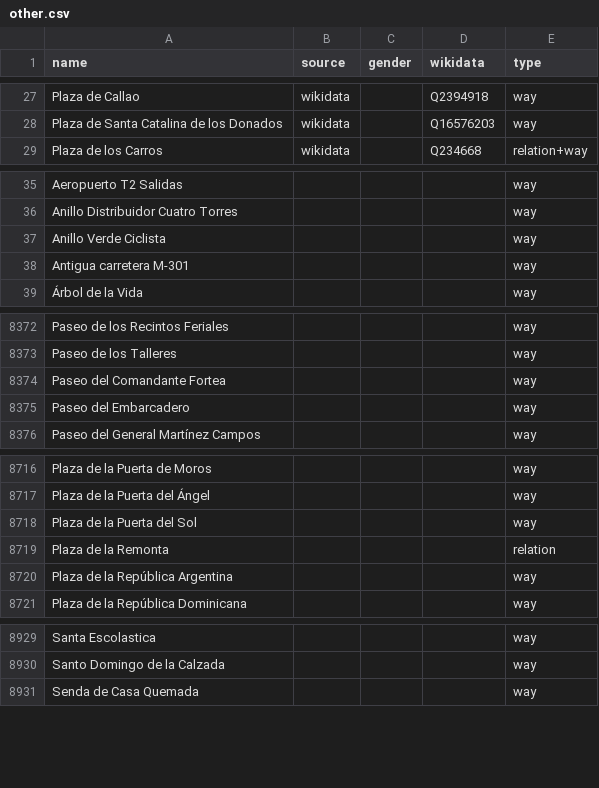
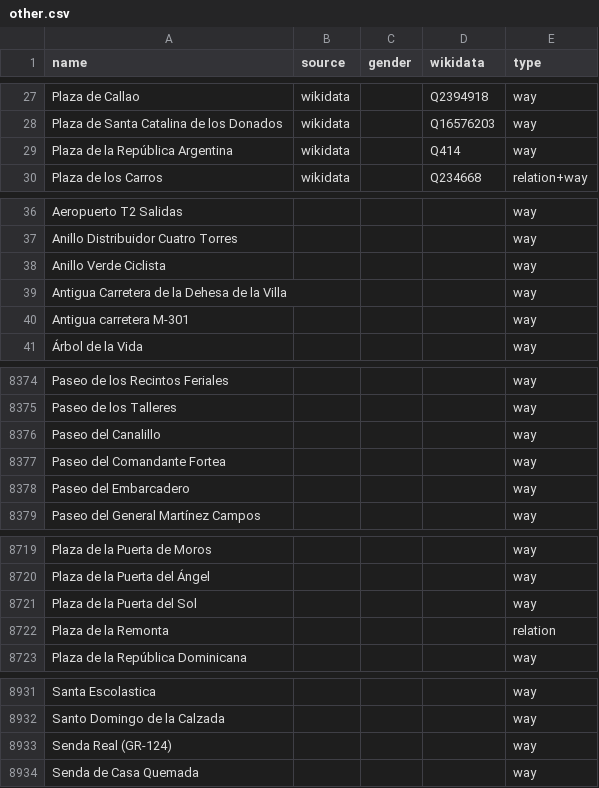
Before and after one commit to EqualStreetNames/equalstreetnames-madrid, a CSV file: data/other.csv, drawn as a sheet; only a part is shown, gaps mark what is left out; removed rows and columns are numbered as before the commit, all else as after; the diff names each change by its address in the sheet, - before the commit and + after, or states it on an @@ line.

```diff
--- a/data/other.csv
+++ b/data/other.csv
+row 29: Plaza de la República Argentina | wikidata |  | Q414 | way
+row 39: Antigua Carretera de la Dehesa de la Villa |  |  |  | way
+row 8376: Paseo del Canalillo |  |  |  | way
-row 8720: Plaza de la República Argentina |  |  |  | way
+row 8933: Senda Real (GR-124) |  |  |  | way
```
Also changed, not shown: 2 other files.
